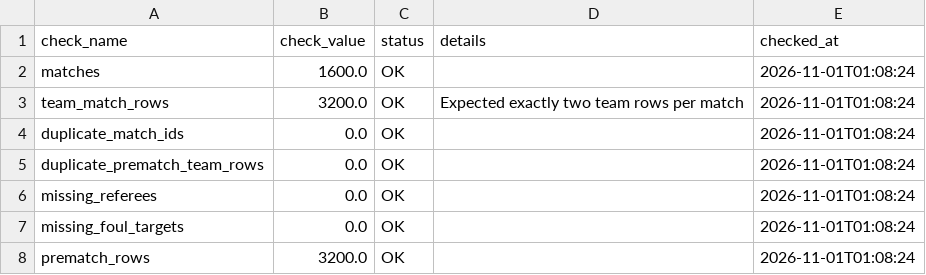
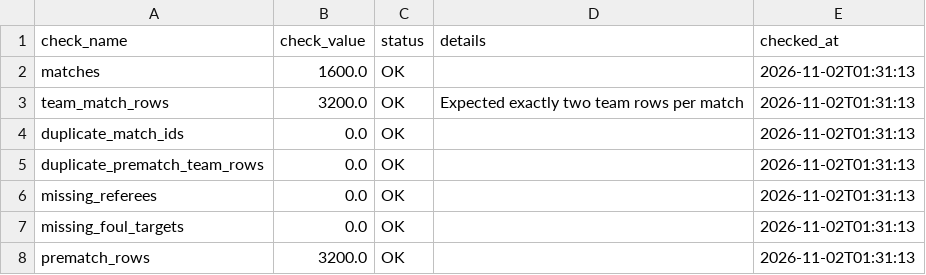
Before and after one commit to Multikabel/pl-analytika-2, a CSV file: data/tables/data_quality_report.csv, drawn as a sheet.

```diff
--- a/data/tables/data_quality_report.csv
+++ b/data/tables/data_quality_report.csv
@@ -1,8 +1,8 @@
 check_name,check_value,status,details,checked_at
-matches,1600.0,OK,,2026-11-01T01:08:24
-team_match_rows,3200.0,OK,Expected exactly two team rows per match,2026-11-01T01:08:24
-duplicate_match_ids,0.0,OK,,2026-11-01T01:08:24
-duplicate_prematch_team_rows,0.0,OK,,2026-11-01T01:08:24
-missing_referees,0.0,OK,,2026-11-01T01:08:24
-missing_foul_targets,0.0,OK,,2026-11-01T01:08:24
-prematch_rows,3200.0,OK,,2026-11-01T01:08:24
+matches,1600.0,OK,,2026-11-02T01:31:13
+team_match_rows,3200.0,OK,Expected exactly two team rows per match,2026-11-02T01:31:13
+duplicate_match_ids,0.0,OK,,2026-11-02T01:31:13
+duplicate_prematch_team_rows,0.0,OK,,2026-11-02T01:31:13
+missing_referees,0.0,OK,,2026-11-02T01:31:13
+missing_foul_targets,0.0,OK,,2026-11-02T01:31:13
+prematch_rows,3200.0,OK,,2026-11-02T01:31:13
```
Also changed, not shown: data/tables/matches.csv, data/tables/schema_meta.csv, 3 other files.
